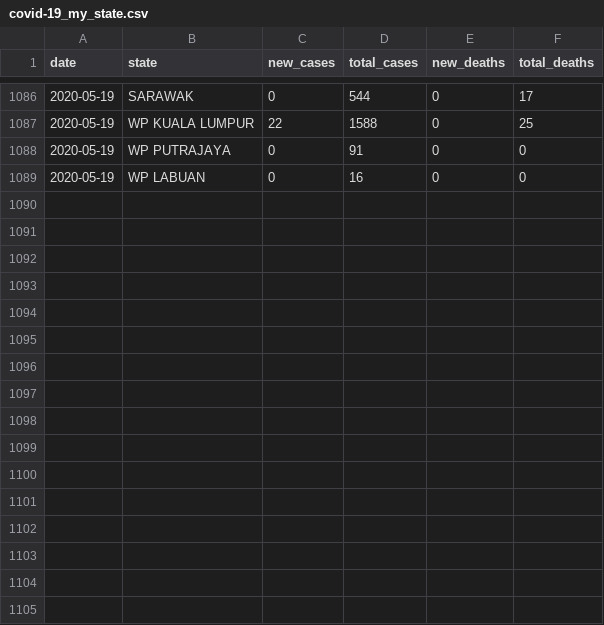
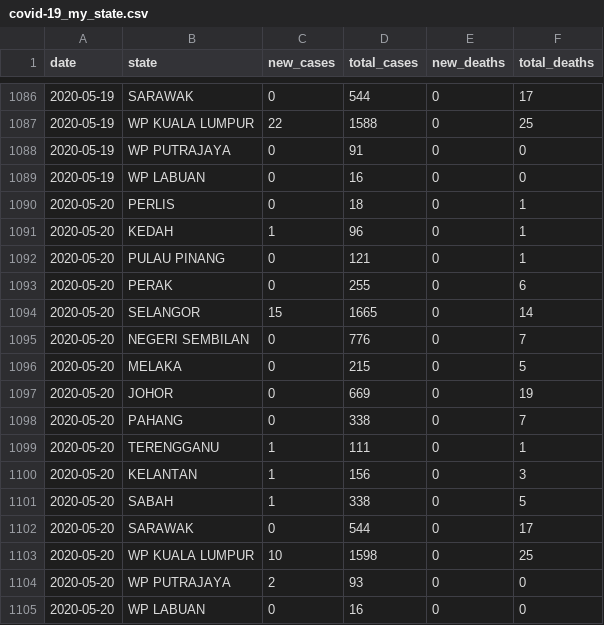
Before and after one commit to wnarifin/covid-19-malaysia, a CSV file: covid-19_my_state.csv, drawn as a sheet; only a part is shown, gaps mark what is left out.

```diff
--- a/covid-19_my_state.csv
+++ b/covid-19_my_state.csv
@@ -1089 +1089,17 @@
 2020-05-19,"WP LABUAN",0,16,0,0
+2020-05-20,"PERLIS",0,18,0,1
+2020-05-20,"KEDAH",1,96,0,1
+2020-05-20,"PULAU PINANG",0,121,0,1
+2020-05-20,"PERAK",0,255,0,6
+2020-05-20,"SELANGOR",15,1665,0,14
+2020-05-20,"NEGERI SEMBILAN",0,776,0,7
+2020-05-20,"MELAKA",0,215,0,5
+2020-05-20,"JOHOR",0,669,0,19
+2020-05-20,"PAHANG",0,338,0,7
+2020-05-20,"TERENGGANU",1,111,0,1
+2020-05-20,"KELANTAN",1,156,0,3
+2020-05-20,"SABAH",1,338,0,5
+2020-05-20,"SARAWAK",0,544,0,17
+2020-05-20,"WP KUALA LUMPUR",10,1598,0,25
+2020-05-20,"WP PUTRAJAYA",2,93,0,0
+2020-05-20,"WP LABUAN",0,16,0,0
```
Also changed, not shown: covid-19_my.csv, covid-19_my_full.csv, 1 other file.
